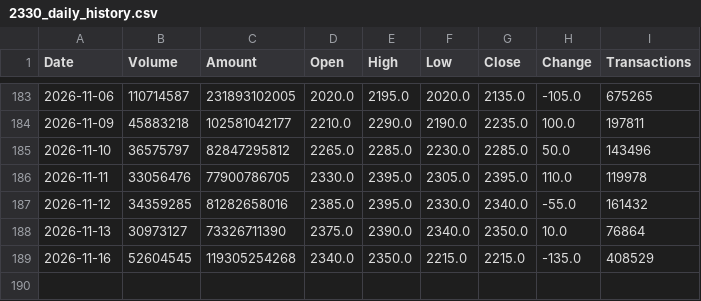
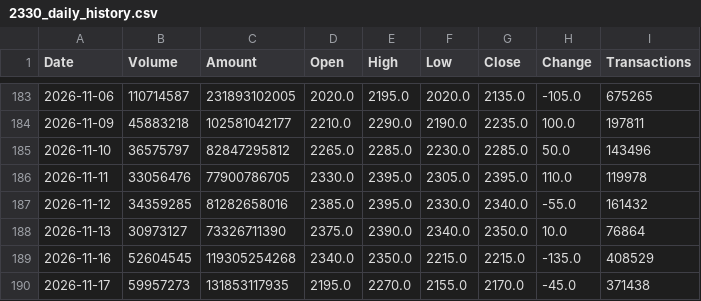
Before and after one commit to jimmychiu14/duckdb-research, a CSV file: data/2330_daily_history.csv, drawn as a sheet; only a part is shown, gaps mark what is left out.

```diff
--- a/data/2330_daily_history.csv
+++ b/data/2330_daily_history.csv
@@ -189 +189,2 @@ Date,Volume,Amount,Open,High,Low,Close,Change,Transactions
 2026-11-16,52604545,119305254268,2340.0,2350.0,2215.0,2215.0,-135.0,408529
+2026-11-17,59957273,131853117935,2195.0,2270.0,2155.0,2170.0,-45.0,371438
```
Also changed, not shown: data/0050_daily_history.csv, data/2308_daily_history.csv, 9 other files.
